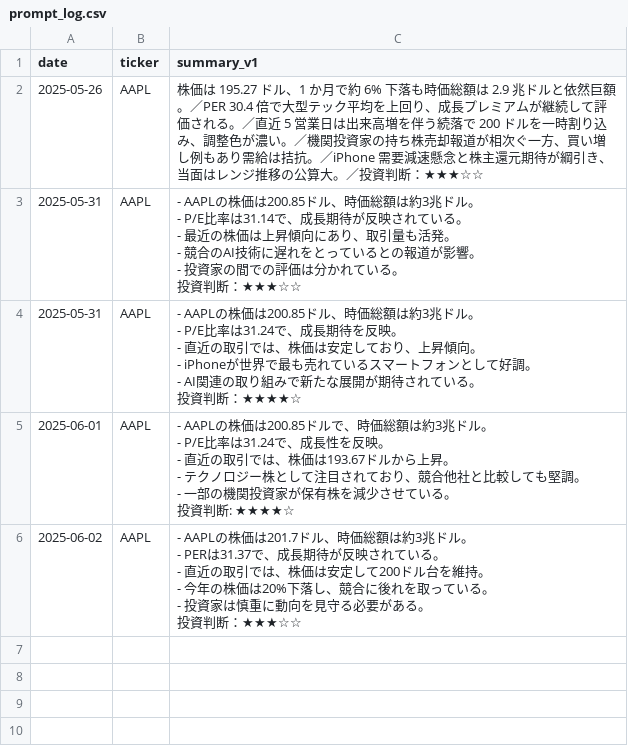
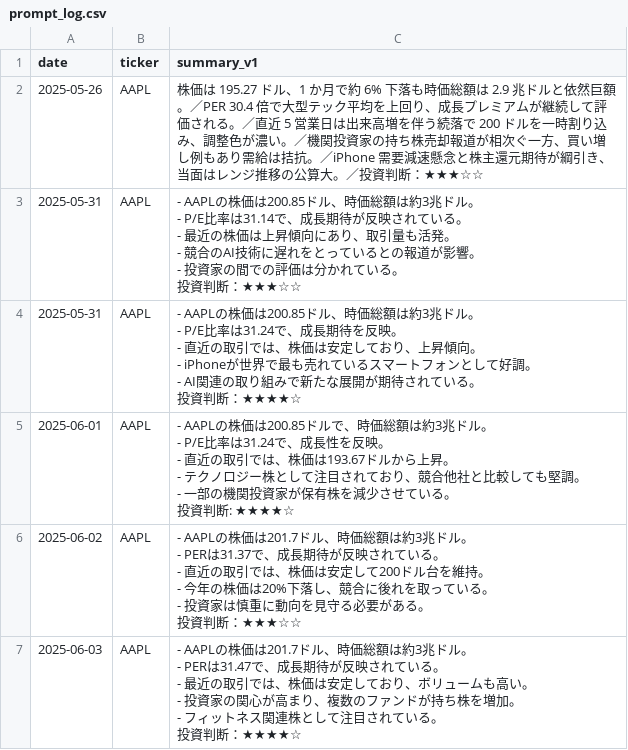
Before and after one commit to sinpeeei/playground, a CSV file: prompt_log.csv, drawn as a sheet; ↵ is a line break in a cell; the diff names each change by its address in the sheet, - before the commit and + after, or states it on an @@ line.

```diff
--- a/prompt_log.csv
+++ b/prompt_log.csv
+row 7: 2025-06-03 | AAPL | - AAPLの株価は201.7ドル、時価総額は約3兆ドル。 ↵ - PERは31.47で、成長期待が反映されている。 ↵ - 最近の取引では、株価は安定しており、ボリュームも高い。 ↵ - 投資家の関心が高まり、複数のファンドが持ち株を増加。 ↵ - フィットネス関連株として注目されている。 ↵ 投資判断：★★★★☆
```
Also changed, not shown: 1 other file.
